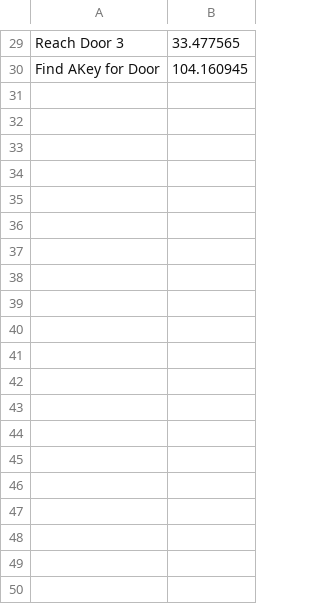
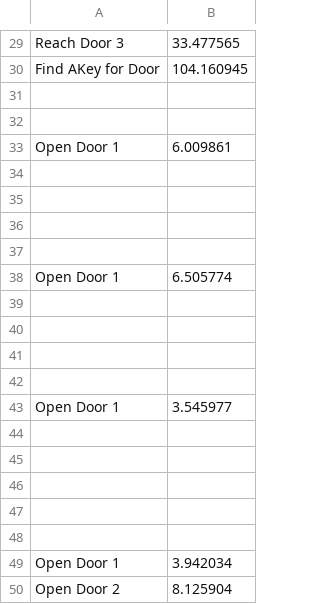
Before and after one commit to s5707515/ProgrammingForInteraction, a CSV file: Assessment/FPI/ObjectiveTelemetry.csv, drawn as a sheet; only a part is shown, gaps mark what is left out; the diff covers the shown part only; the diff names each change by its address in the sheet, - before the commit and + after, or states it on an @@ line.

Commit message:
Added Door Numbers
And tweaked objective Ui style

```diff
--- a/Assessment/FPI/ObjectiveTelemetry.csv
+++ b/Assessment/FPI/ObjectiveTelemetry.csv
+row 31: (empty)
+row 32: (empty)
+row 33: Open Door 1 | 6.009861
+row 34: (empty)
+row 35: (empty)
+row 36: (empty)
+row 37: (empty)
+row 38: Open Door 1 | 6.505774
+row 39: (empty)
+row 40: (empty)
+row 41: (empty)
+row 42: (empty)
+row 43: Open Door 1 | 3.545977
+row 44: (empty)
+row 45: (empty)
+row 46: (empty)
+row 47: (empty)
+row 48: (empty)
+row 49: Open Door 1 | 3.942034
+row 50: Open Door 2 | 8.125904
```
Also changed, not shown: 41 added rows elsewhere in this file, 40 other files.
